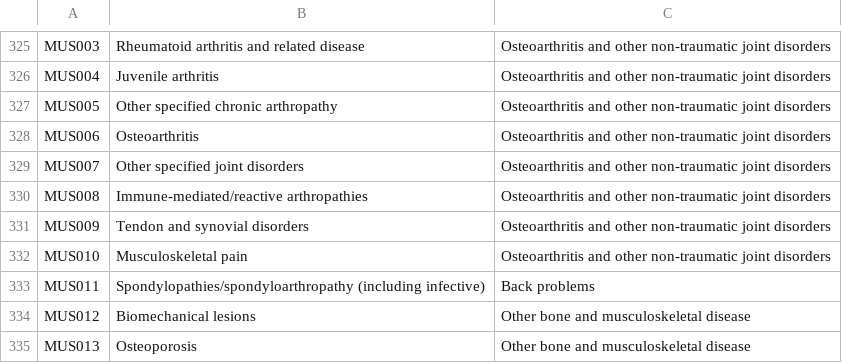
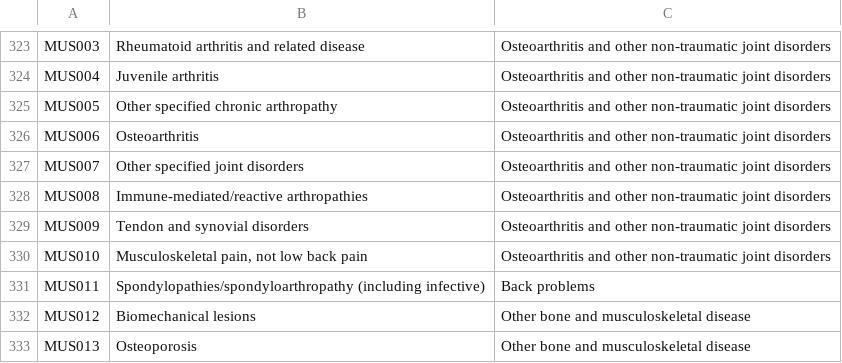
Before and after one commit to HHS-AHRQ/MEPS, a CSV file: Quick_Reference_Guides/meps_ccsr_conditions.csv, drawn as a sheet; only a part is shown, gaps mark what is left out; the diff covers the shown part only.

```diff
--- a/Quick_Reference_Guides/meps_ccsr_conditions.csv
+++ b/Quick_Reference_Guides/meps_ccsr_conditions.csv
@@ -331,3 +329,3 @@ MUS008,Immune-mediated/reactive arthropathies,Osteoarthritis and other non-traum
 MUS009,Tendon and synovial disorders,Osteoarthritis and other non-traumatic joint disorders
-MUS010,Musculoskeletal pain,Osteoarthritis and other non-traumatic joint disorders
+MUS010,"Musculoskeletal pain, not low back pain",Osteoarthritis and other non-traumatic joint disorders
 MUS011,Spondylopathies/spondyloarthropathy (including infective),Back problems
```
Also changed, not shown: 3 added rows, 2 removed rows and 4 edited cells elsewhere in this file.
